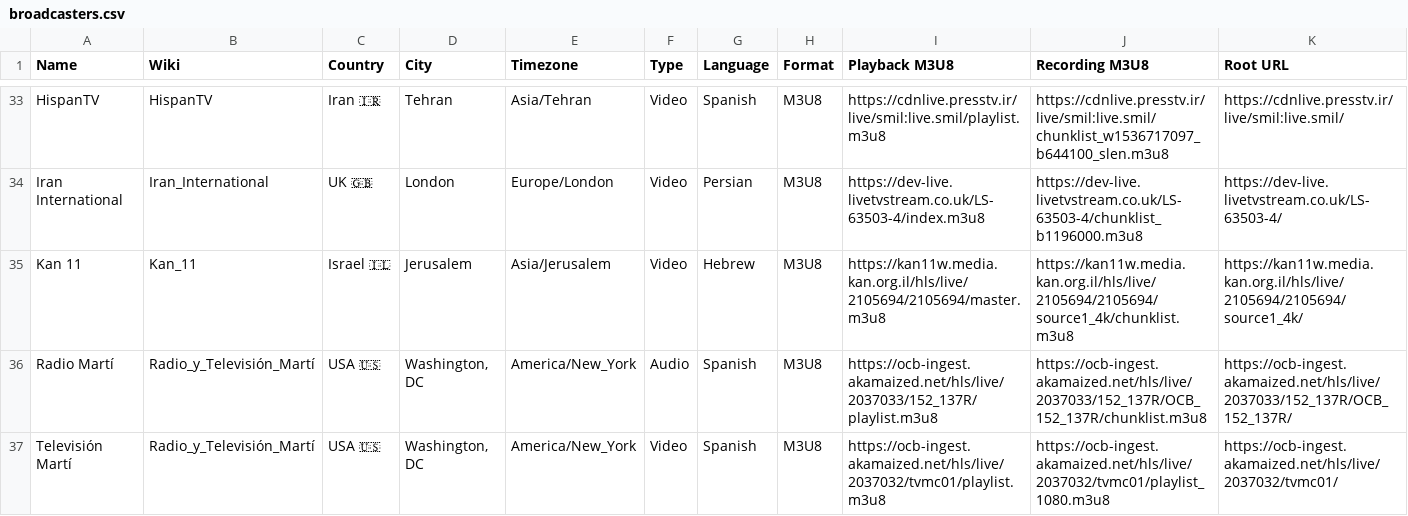
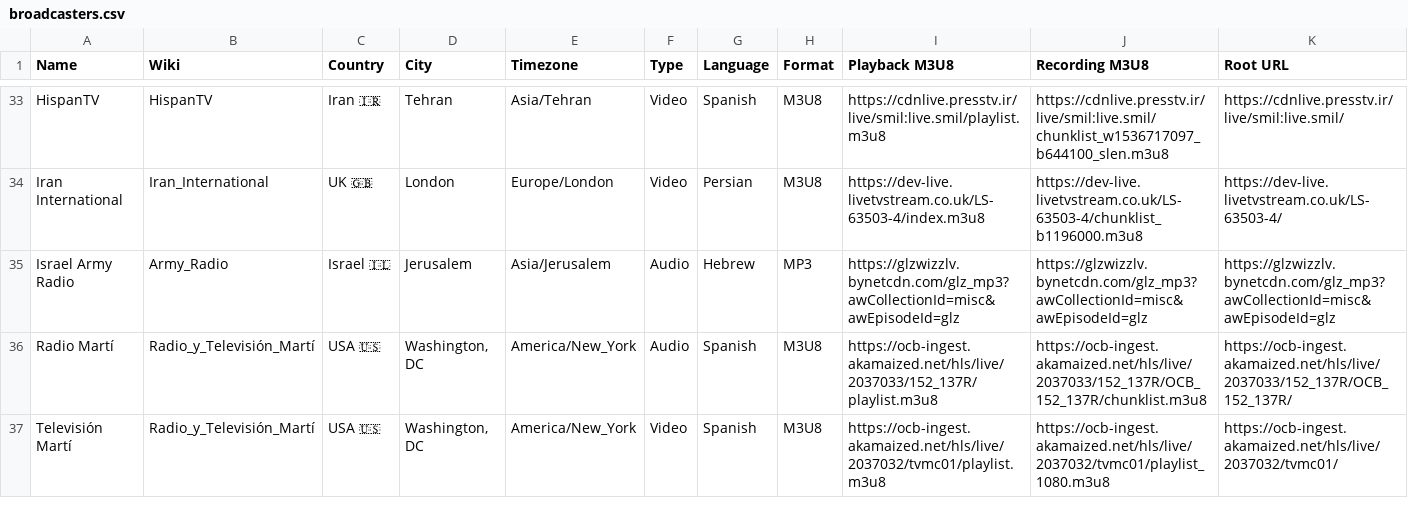
Before and after one commit to cpremoshis/global-media, a CSV file: Assets/broadcasters.csv, drawn as a sheet; only a part is shown, gaps mark what is left out; removed rows and columns are numbered as before the commit, all else as after; rows hold the shown columns only; the diff names each change by its address in the sheet, - before the commit and + after, or states it on an @@ line.

Commit message:
=-

```diff
--- a/Assets/broadcasters.csv
+++ b/Assets/broadcasters.csv
-row 35: Kan 11 | Kan_11 | Israel 🇮🇱 | Jerusalem | Asia/Jerusalem | Video | Hebrew | M3U8 | https://kan11w.media.kan.org.il/hls/live/2105694/2105694/master.m3u8 | https://kan11w.media.kan.org.il/hls/live/2105694/2105694/source1_4k/chunklist.m3u8 | https://kan11w.media.kan.org.il/hls/live/2105694/2105694/source1_4k/
+row 35: Israel Army Radio | Army_Radio | Israel 🇮🇱 | Jerusalem | Asia/Jerusalem | Audio | Hebrew | MP3 | https://glzwizzlv.bynetcdn.com/glz_mp3?awCollectionId=misc&awEpisodeId=glz | https://glzwizzlv.bynetcdn.com/glz_mp3?awCollectionId=misc&awEpisodeId=glz | https://glzwizzlv.bynetcdn.com/glz_mp3?awCollectionId=misc&awEpisodeId=glz
```
